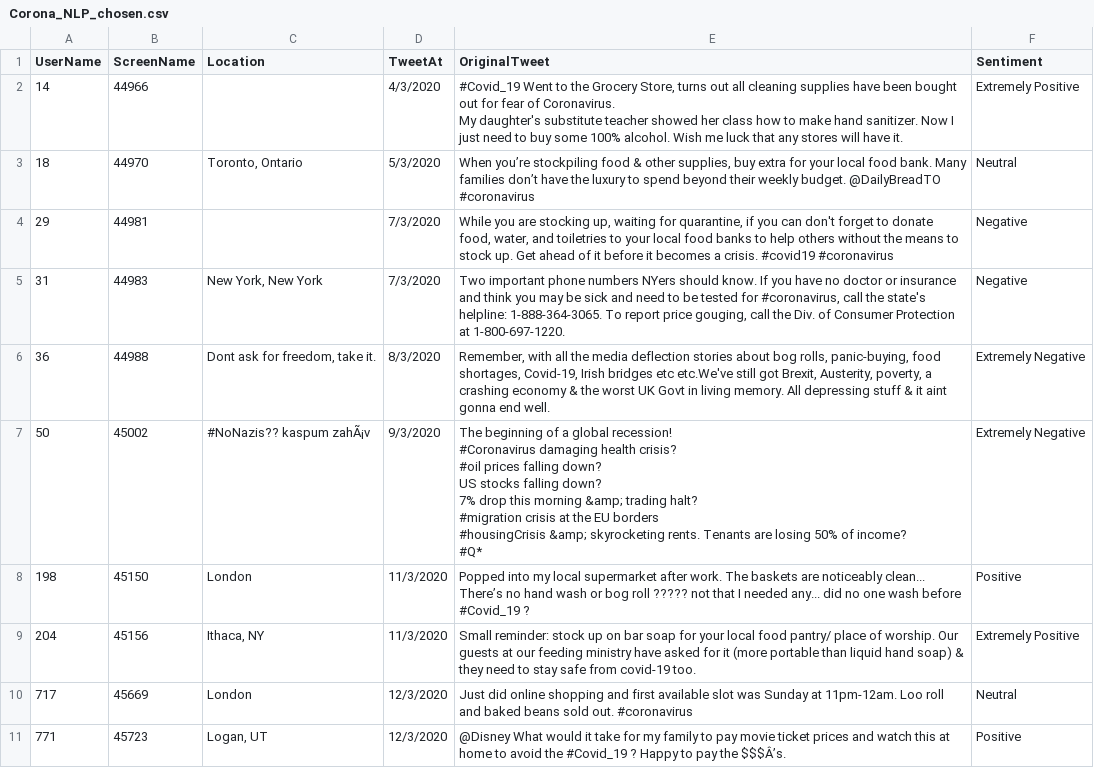
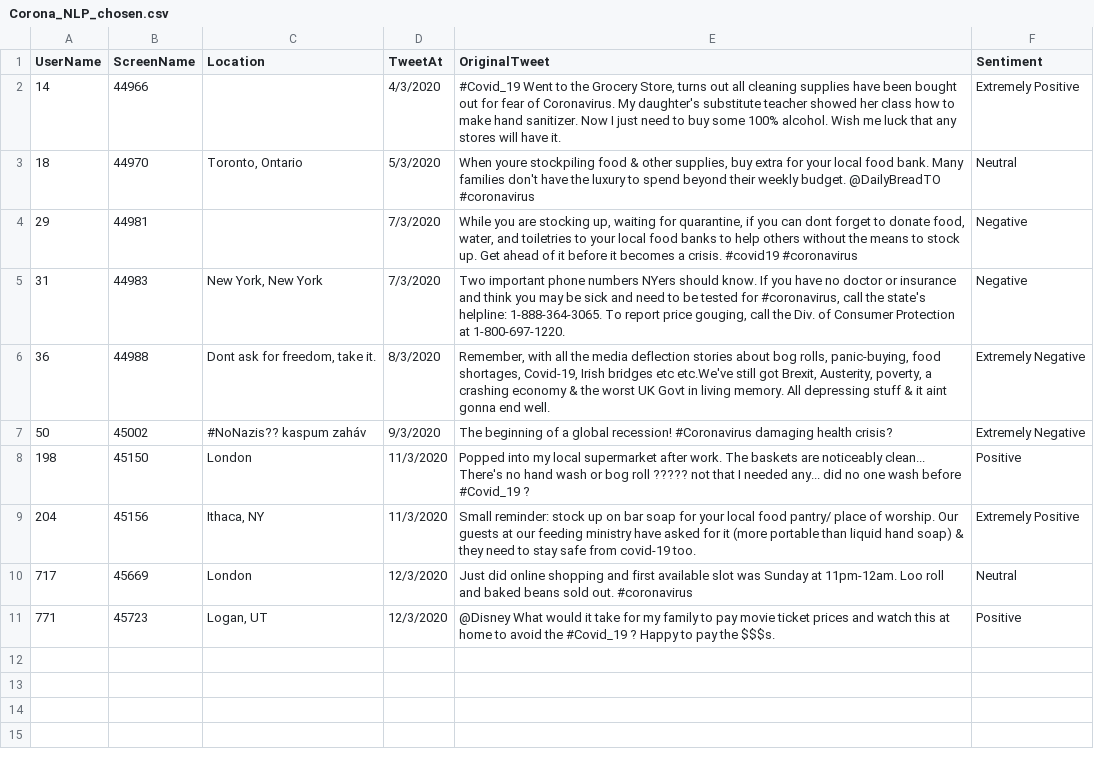
Before and after one commit to chriskok/EECS598, a CSV file: data/Corona_NLP_chosen.csv, drawn as a sheet; ↵ is a line break in a cell; the diff names each change by its address in the sheet, - before the commit and + after, or states it on an @@ line.

```diff
--- a/data/Corona_NLP_chosen.csv
+++ b/data/Corona_NLP_chosen.csv
-E2 (OriginalTweet): …have it.
+E2 (OriginalTweet): …have it.
-E3 (OriginalTweet): When you’re stockpiling food & other supplies, buy extra for your local food bank. Many families don’t have the…
+E3 (OriginalTweet): When youre stockpiling food & other supplies, buy extra for your local food bank. Many families don't have the…
-E4 (OriginalTweet): …you can don't forget to…
+E4 (OriginalTweet): …you can dont forget to…
-C7 (Location): #NoNazis?? kaspum zahÃ¡v
+C7 (Location): #NoNazis?? kaspum zaháv
-E7 (OriginalTweet): …health crisis? ↵ #oil prices falling down? ↵ US stocks falling down? ↵ 7% drop this morning &amp; trading halt? ↵ #migration crisis at the EU borders ↵ #housingCrisis &amp; skyrocketing rents. Tenants are losing 50% of income? ↵ #Q*
+E7 (OriginalTweet): …health crisis?
-E8 (OriginalTweet): …noticeably clean... There’s no hand…
+E8 (OriginalTweet): …noticeably clean... There's no hand…
-E11 (OriginalTweet): …pay the $$$Â’s.
+E11 (OriginalTweet): …pay the $$$s.
```
Also changed, not shown: 5 other files.
